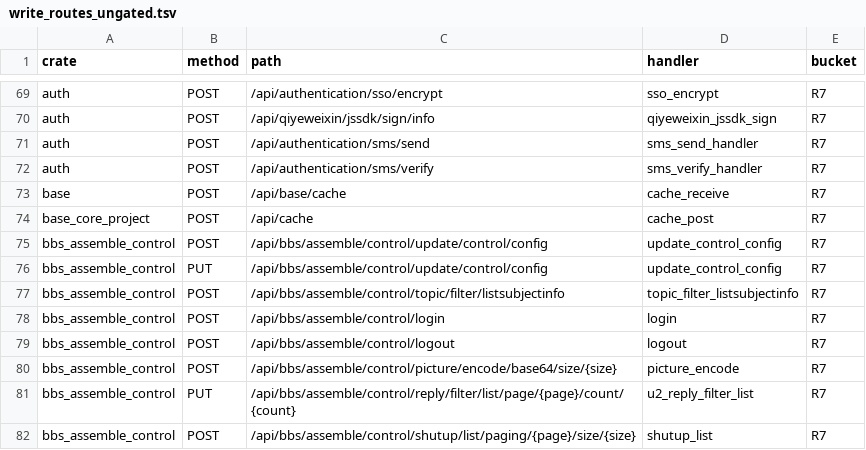
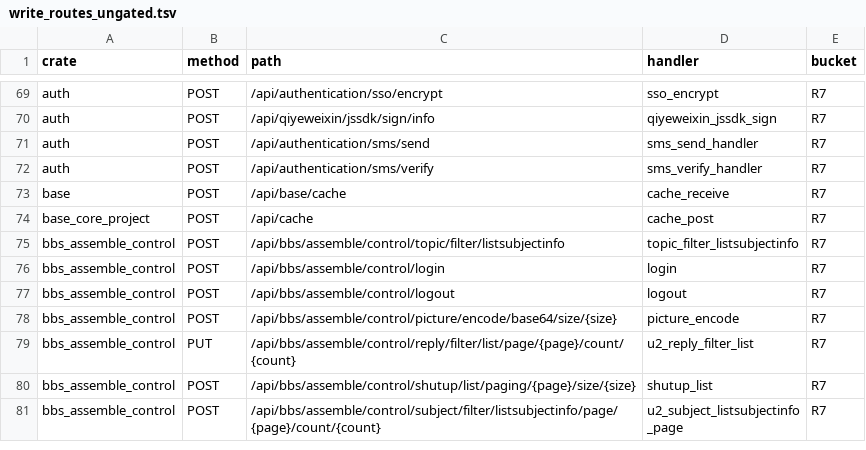
Before and after one commit to annsshadow/fakeToys, a TSV file: oa4rust/backend/docs/audits/artifacts/write_routes_ungated.tsv, drawn as a sheet; only a part is shown, gaps mark what is left out; the shorter side is filled out with more unchanged rows.

Commit message:
第五十一批：bbs_assemble_control 控制配置写面 1 把(双路由)收 admin 门（R7 822→820）

```diff
--- a/oa4rust/backend/docs/audits/artifacts/write_routes_ungated.tsv
+++ b/oa4rust/backend/docs/audits/artifacts/write_routes_ungated.tsv
@@ -74,4 +74,2 @@ base	POST	/api/base/cache	cache_receive	R7
 base_core_project	POST	/api/cache	cache_post	R7
-bbs_assemble_control	POST	/api/bbs/assemble/control/update/control/config	update_control_config	R7
-bbs_assemble_control	PUT	/api/bbs/assemble/control/update/control/config	update_control_config	R7
 bbs_assemble_control	POST	/api/bbs/assemble/control/topic/filter/listsubjectinfo	topic_filter_listsubjectinfo	R7
```
Also changed, not shown: oa4rust/backend/docs/audits/artifacts/write_routes_matrix.tsv, 4 other files.
